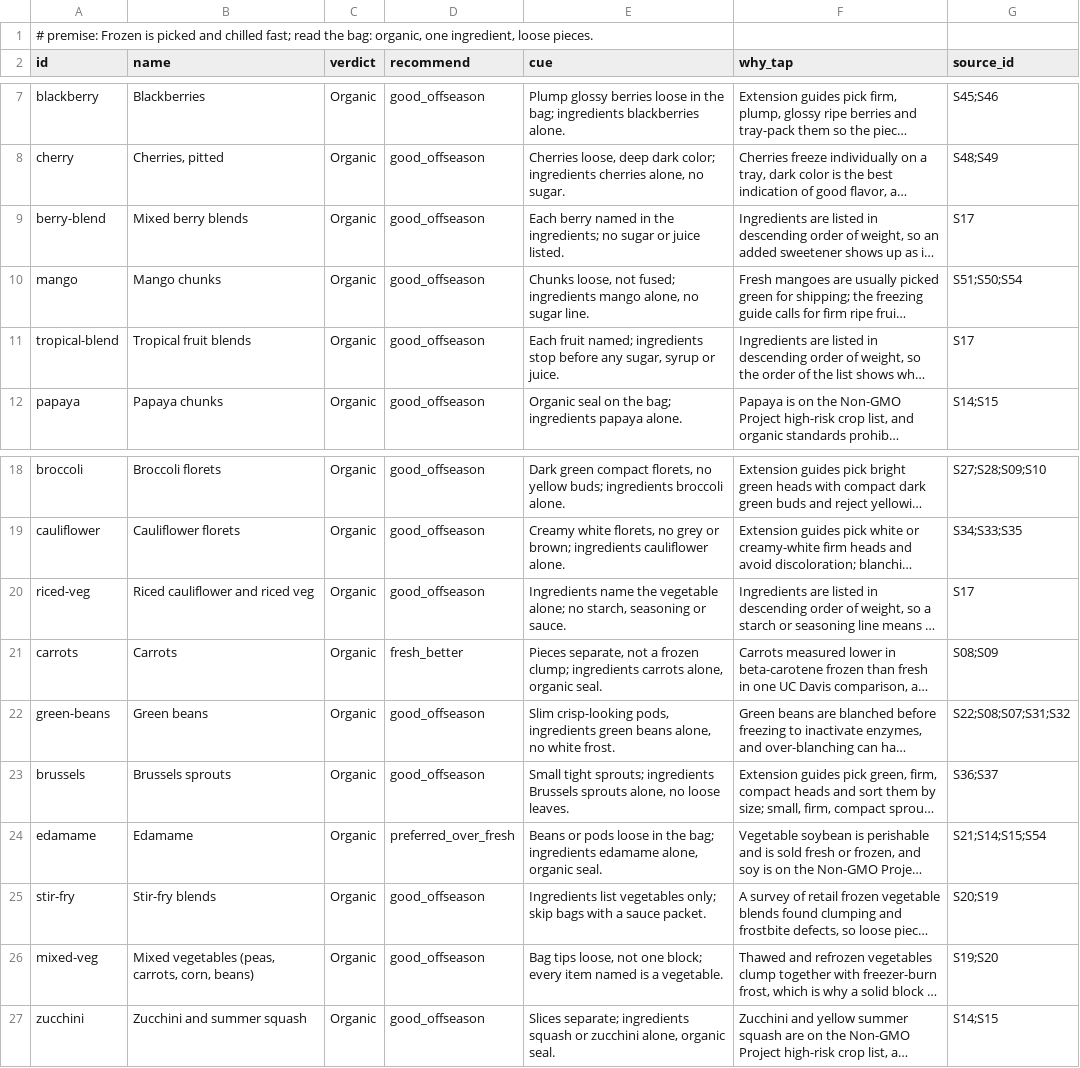
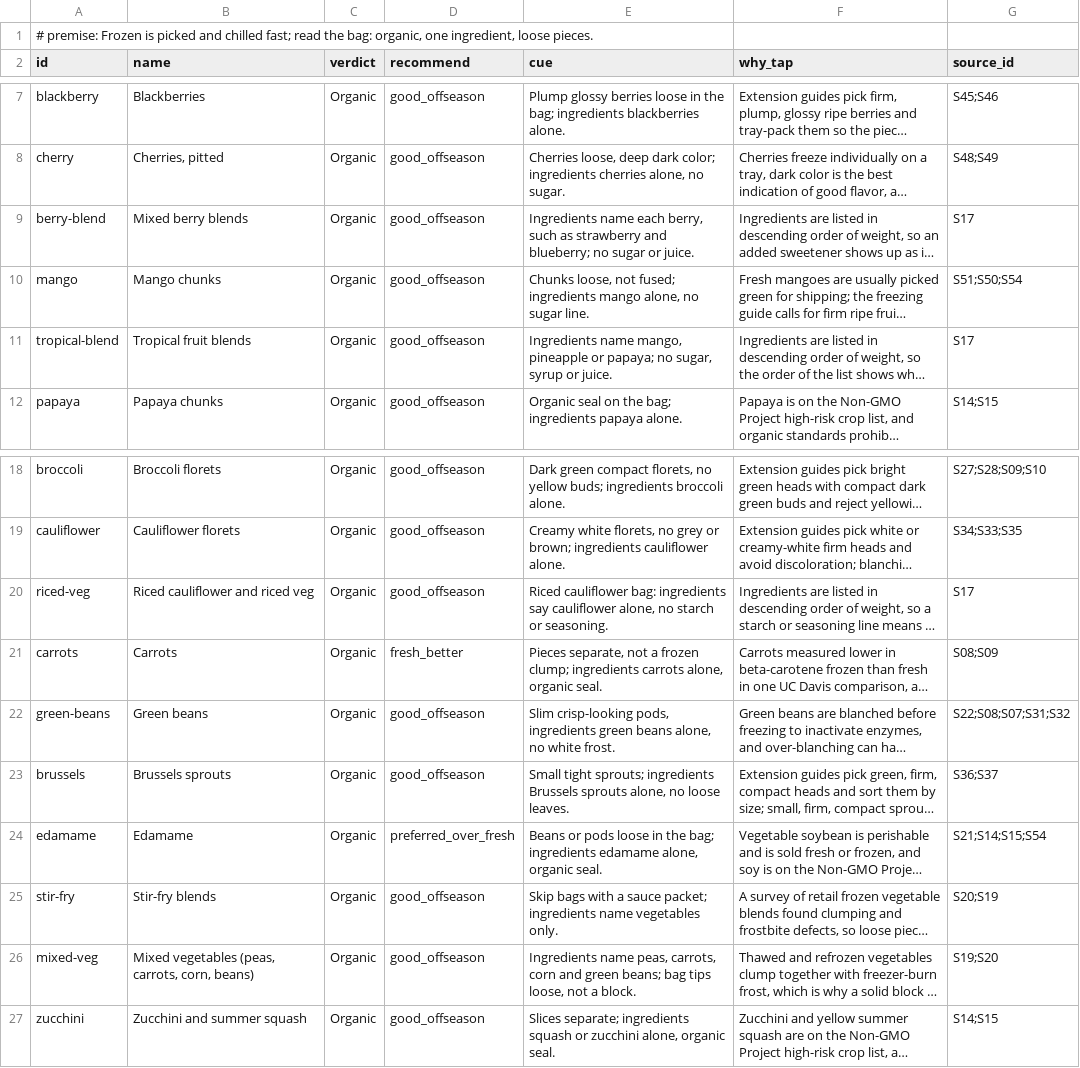
Before and after one commit to imagine-greatly/kristy, a TSV file: docs/research/deepen/pilot/frozen-table-v2.tsv, drawn as a sheet; only a part is shown, gaps mark what is left out; long unchanged cells end in …; the diff names each change by its address in the sheet, - before the commit and + after, or states it on an @@ line.

```diff
--- a/docs/research/deepen/pilot/frozen-table-v2.tsv
+++ b/docs/research/deepen/pilot/frozen-table-v2.tsv
-E9 (cue): Each berry named in the ingredients; no sugar or juice listed.
+E9 (cue): Ingredients name each berry, such as strawberry and blueberry; no sugar or juice.
-E11 (cue): Each fruit named; ingredients stop before any sugar, syrup…
+E11 (cue): Ingredients name mango, pineapple or papaya; no sugar, syrup…
-E20 (cue): Ingredients name the vegetable alone; no starch, seasoning or sauce.
+E20 (cue): Riced cauliflower bag: ingredients say cauliflower alone, no starch or seasoning.
-E25 (cue): Ingredients list vegetables only; skip bags with a sauce packet.
+E25 (cue): Skip bags with a sauce packet; ingredients name vegetables only.
-E26 (cue): Bag tips loose, not one block; every item named is a vegetable.
+E26 (cue): Ingredients name peas, carrots, corn and green beans; bag tips loose, not a block.
```
Also changed, not shown: docs/research/deepen/pilot/produce-fresh-v3-sources.tsv, docs/research/deepen/pilot/produce-fresh-v3.tsv.
